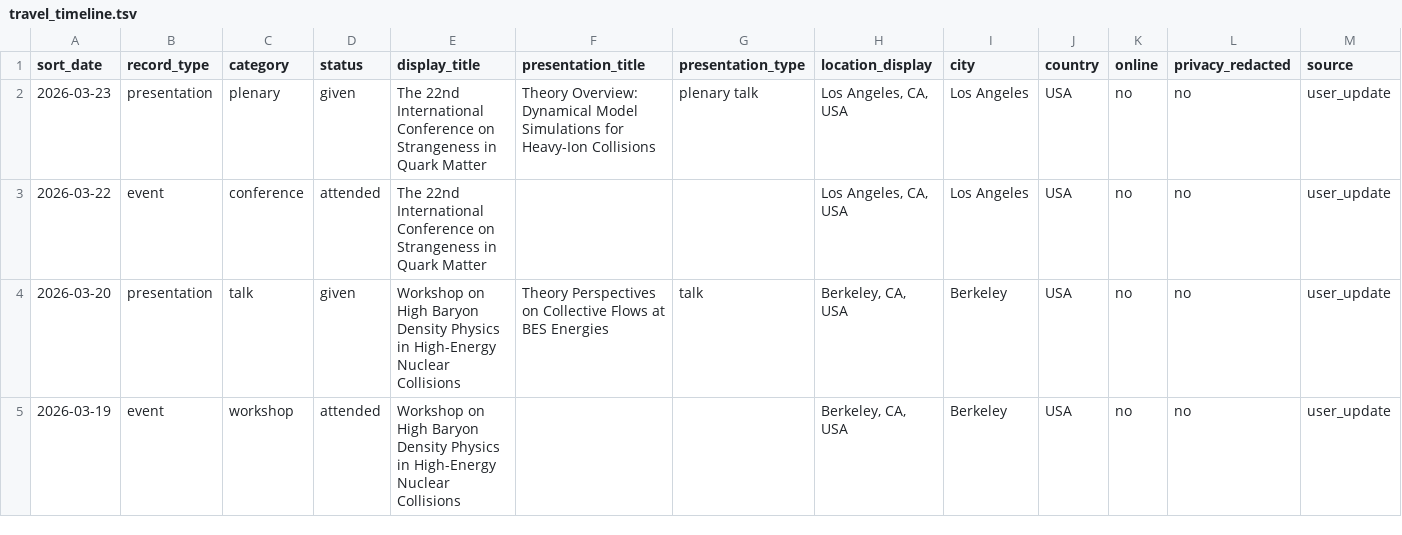
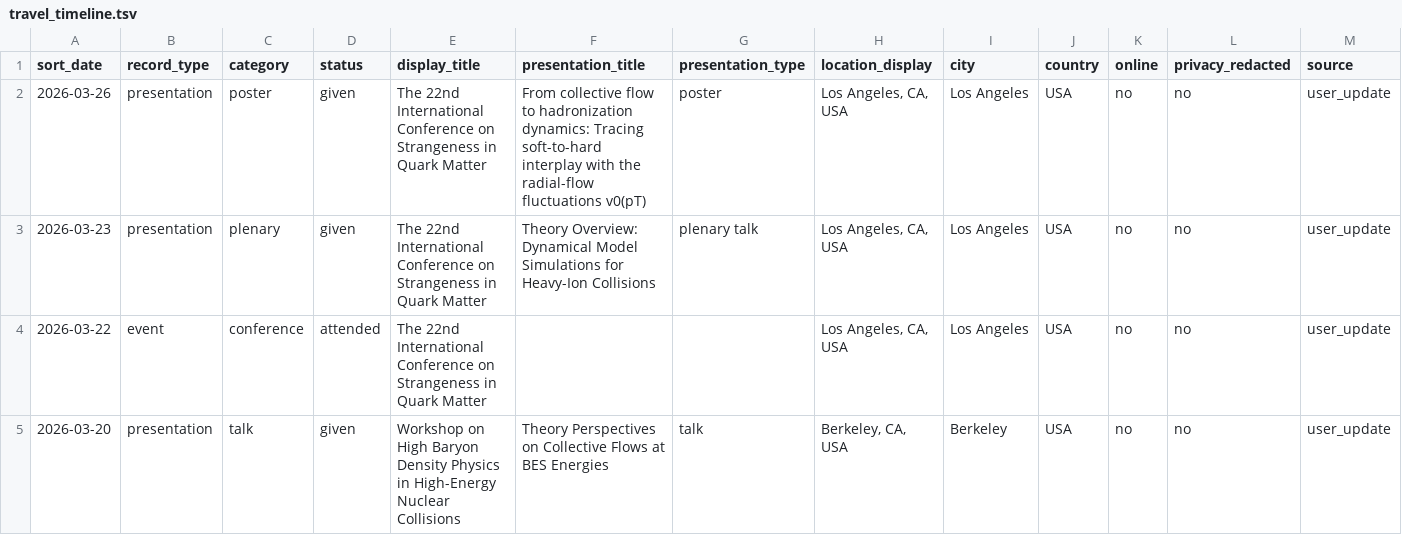
Before and after one commit to LipeiDu/lipeidu.github.io, a TSV file: assets/travel_timeline.tsv, drawn as a sheet; only a part is shown; the shorter side is filled out with more unchanged rows; rows hold the shown columns only; the diff names each change by its address in the sheet, - before the commit and + after, or states it on an @@ line.

Commit message:
Add SQM 2026 poster presentation entry

```diff
--- a/assets/travel_timeline.tsv
+++ b/assets/travel_timeline.tsv
+row 2: 2026-03-26 | presentation | poster | given | The 22nd International Conference on Strangeness in Quark Matter | From collective flow to hadronization dynamics: Tracing soft-to-hard interplay with the radial-flow fluctuations v0(pT) | poster | Los Angeles, CA, USA | Los Angeles | USA | no | no | user_update
```
